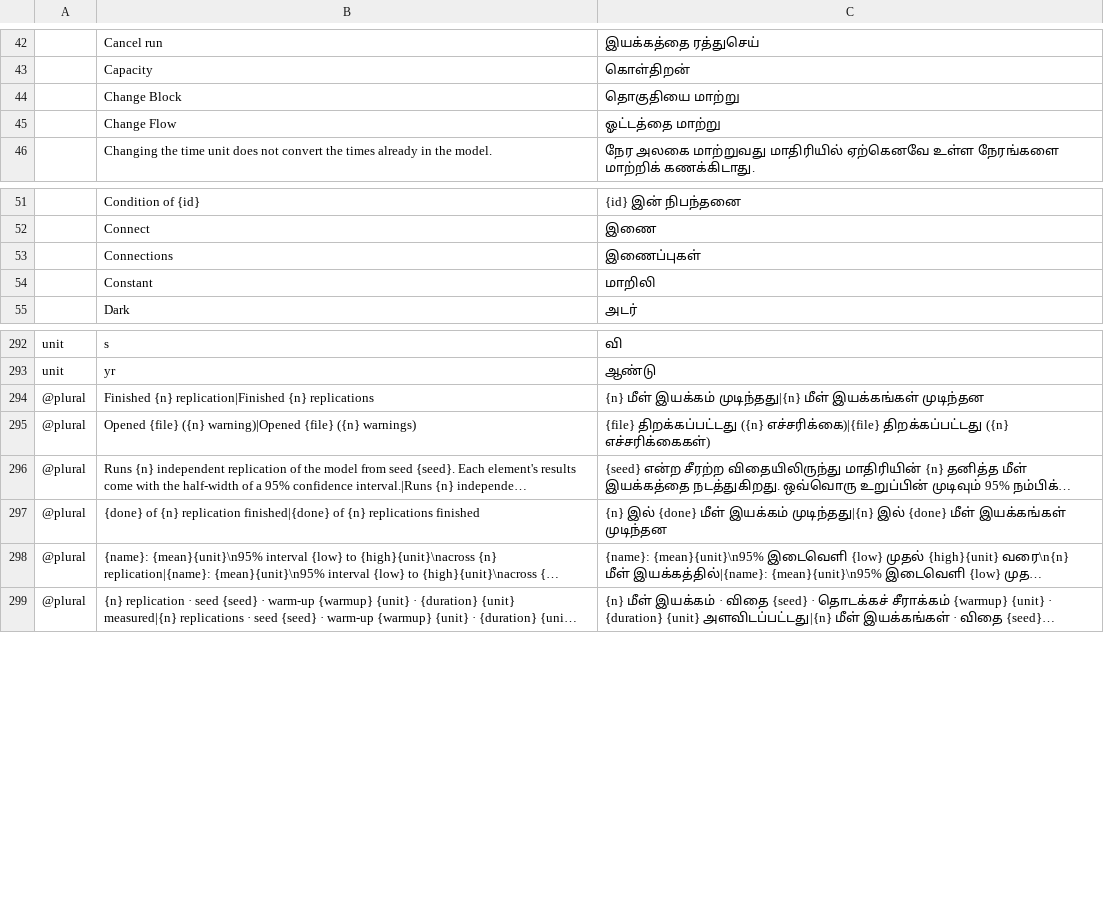
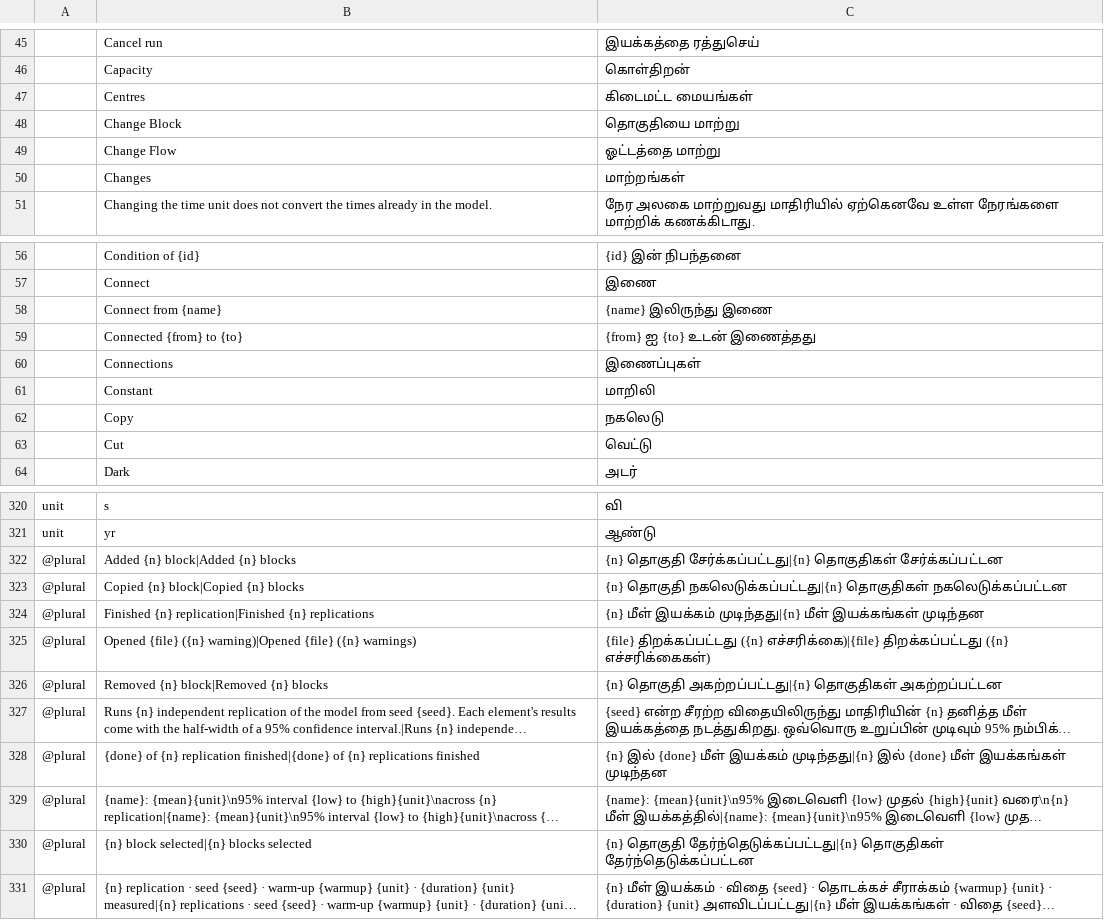
Before and after one commit to helenkwok/StochCraft, a TSV file: i18n/ta.tsv, drawn as a sheet; only a part is shown, gaps mark what is left out; long unchanged cells end in …; the diff covers the shown part only; the diff names each change by its address in the sheet, - before the commit and + after, or states it on an @@ line.

```diff
--- a/i18n/ta.tsv
+++ b/i18n/ta.tsv
+row 47:  | Centres | கிடைமட்ட மையங்கள்
+row 50:  | Changes | மாற்றங்கள்
+row 58:  | Connect from {name} | {name} இலிருந்து இணை
+row 59:  | Connected {from} to {to} | {from} ஐ {to} உடன் இணைத்தது
+row 62:  | Copy | நகலெடு
+row 63:  | Cut | வெட்டு
+row 322: @plural | Added {n} block|Added {n} blocks | {n} தொகுதி சேர்க்கப்பட்டது|{n} தொகுதிகள் சேர்க்கப்பட்டன
+row 323: @plural | Copied {n} block|Copied {n} blocks | {n} தொகுதி நகலெடுக்கப்பட்டது|{n} தொகுதிகள் நகலெடுக்கப்பட்டன
+row 326: @plural | Removed {n} block|Removed {n} blocks | {n} தொகுதி அகற்றப்பட்டது|{n} தொகுதிகள் அகற்றப்பட்டன
+row 330: @plural | {n} block selected|{n} blocks selected | {n} தொகுதி தேர்ந்தெடுக்கப்பட்டது|{n} தொகுதிகள் தேர்ந்தெடுக்கப்பட்டன
```
Also changed, not shown: 22 added rows elsewhere in this file, i18n/bn.tsv, i18n/hi.tsv, 41 other files.
